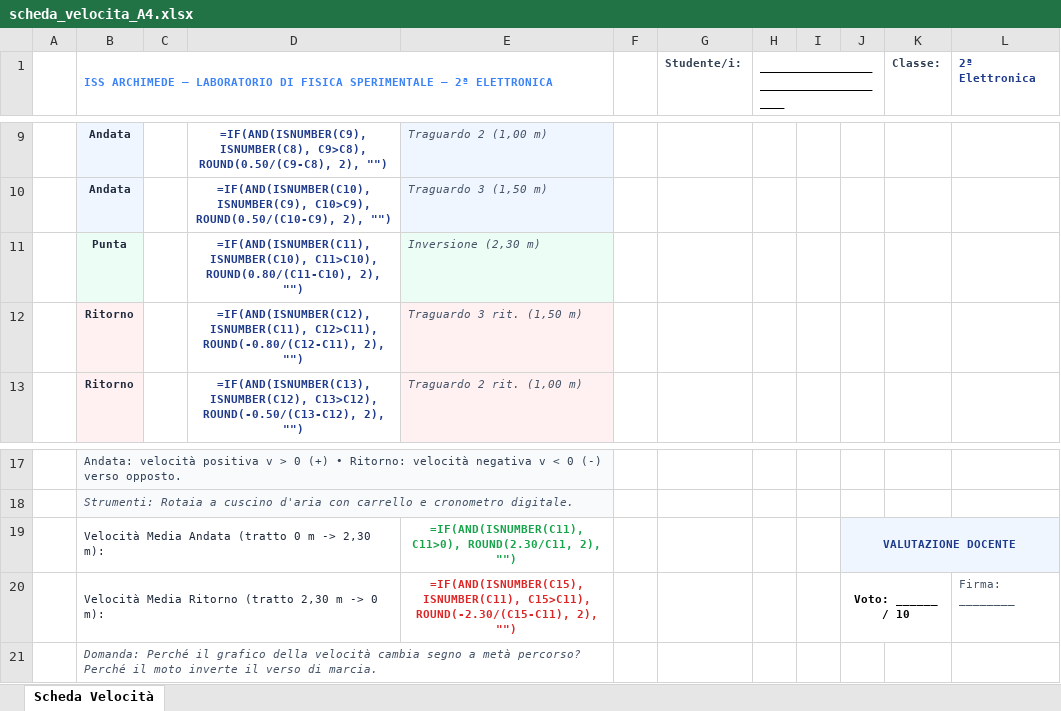
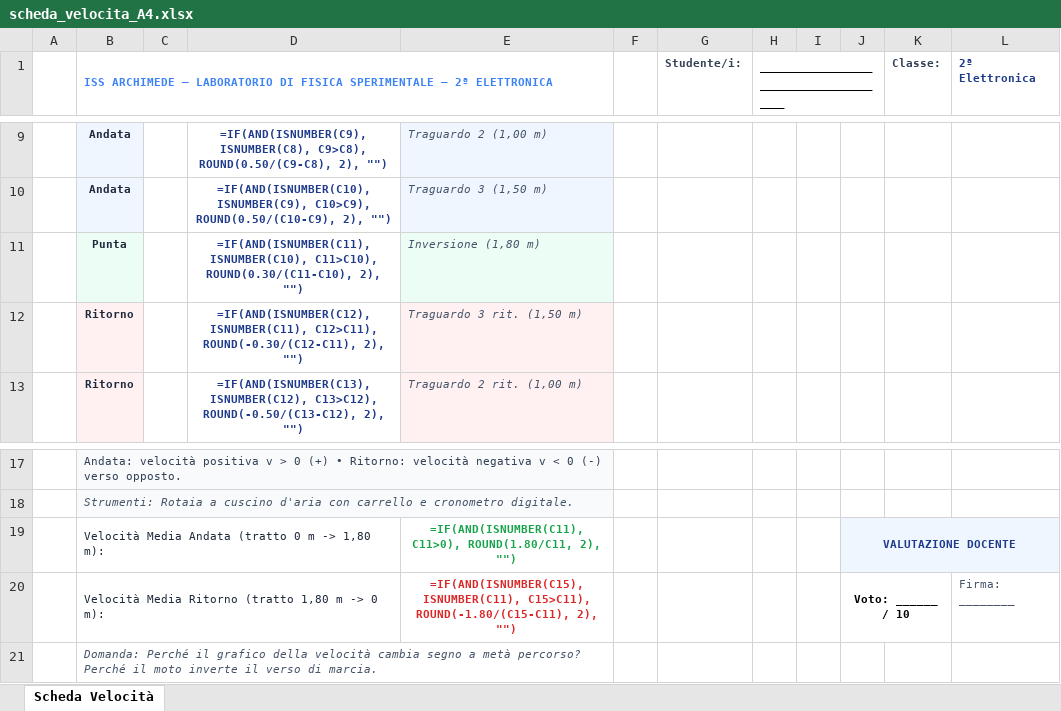
Before and after one commit to ThomasMazzeoo/ThomasMazzeo, an Excel workbook: public/fisica/archimede/seconda-elettronica/scheda_velocita_A4.xlsx, sheet Scheda Velocità, drawn as a sheet; only a part is shown, gaps mark what is left out; values as stored, in another font and other column widths than the file's, no borders; formulas without a stored value are shown as written; charts and pictures not drawn; the diff names each change by its address in the sheet, - before the commit and + after, or states it on an @@ line.

```diff
--- a/public/fisica/archimede/seconda-elettronica/scheda_velocita_A4.xlsx (sheet Scheda Velocità)
+++ b/public/fisica/archimede/seconda-elettronica/scheda_velocita_A4.xlsx (sheet Scheda Velocità)
-D11: …ISNUMBER(C10), C11>C10), ROUND(0.80/(C11-C10), 2), "")
+D11: …ISNUMBER(C10), C11>C10), ROUND(0.30/(C11-C10), 2), "")
-E11: Inversione (2,30 m)
+E11: Inversione (1,80 m)
-D12: …ISNUMBER(C11), C12>C11), ROUND(-0.80/(C12-C11), 2), "")
+D12: …ISNUMBER(C11), C12>C11), ROUND(-0.30/(C12-C11), 2), "")
-B19: Velocità Media Andata (tratto 0 m -> 2,30 m):
+B19: Velocità Media Andata (tratto 0 m -> 1,80 m):
-E19: =IF(AND(ISNUMBER(C11), C11>0), ROUND(2.30/C11, 2), "")
+E19: =IF(AND(ISNUMBER(C11), C11>0), ROUND(1.80/C11, 2), "")
-B20: …Ritorno (tratto 2,30 m ->…
+B20: …Ritorno (tratto 1,80 m ->…
-E20: …ISNUMBER(C11), C15>C11), ROUND(-2.30/(C15-C11), 2), "")
+E20: …ISNUMBER(C11), C15>C11), ROUND(-1.80/(C15-C11), 2), "")
```
Also changed, not shown: public/fisica/archimede/seconda-elettronica/scheda_laboratorio_A4.xlsx, 1 other file.
